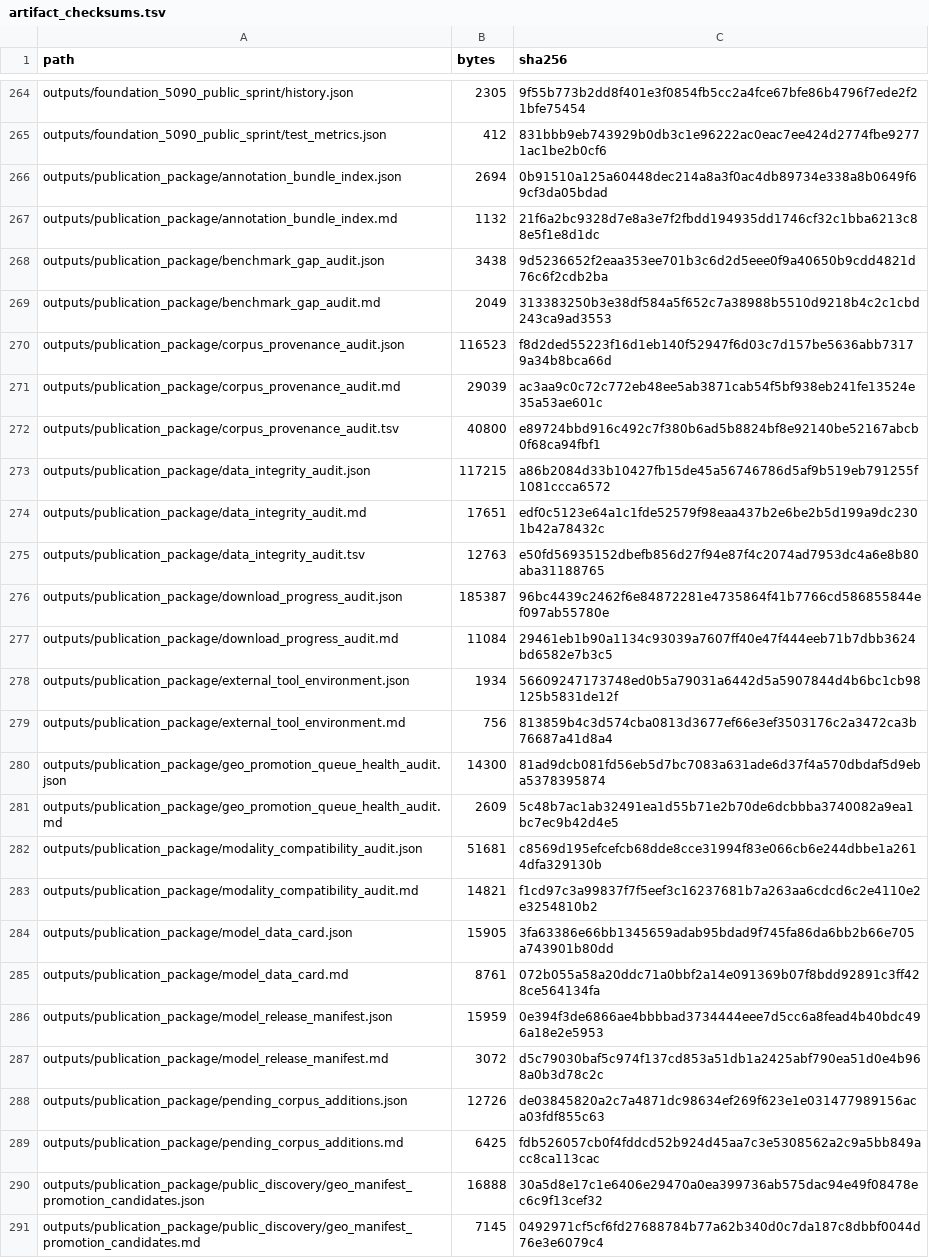
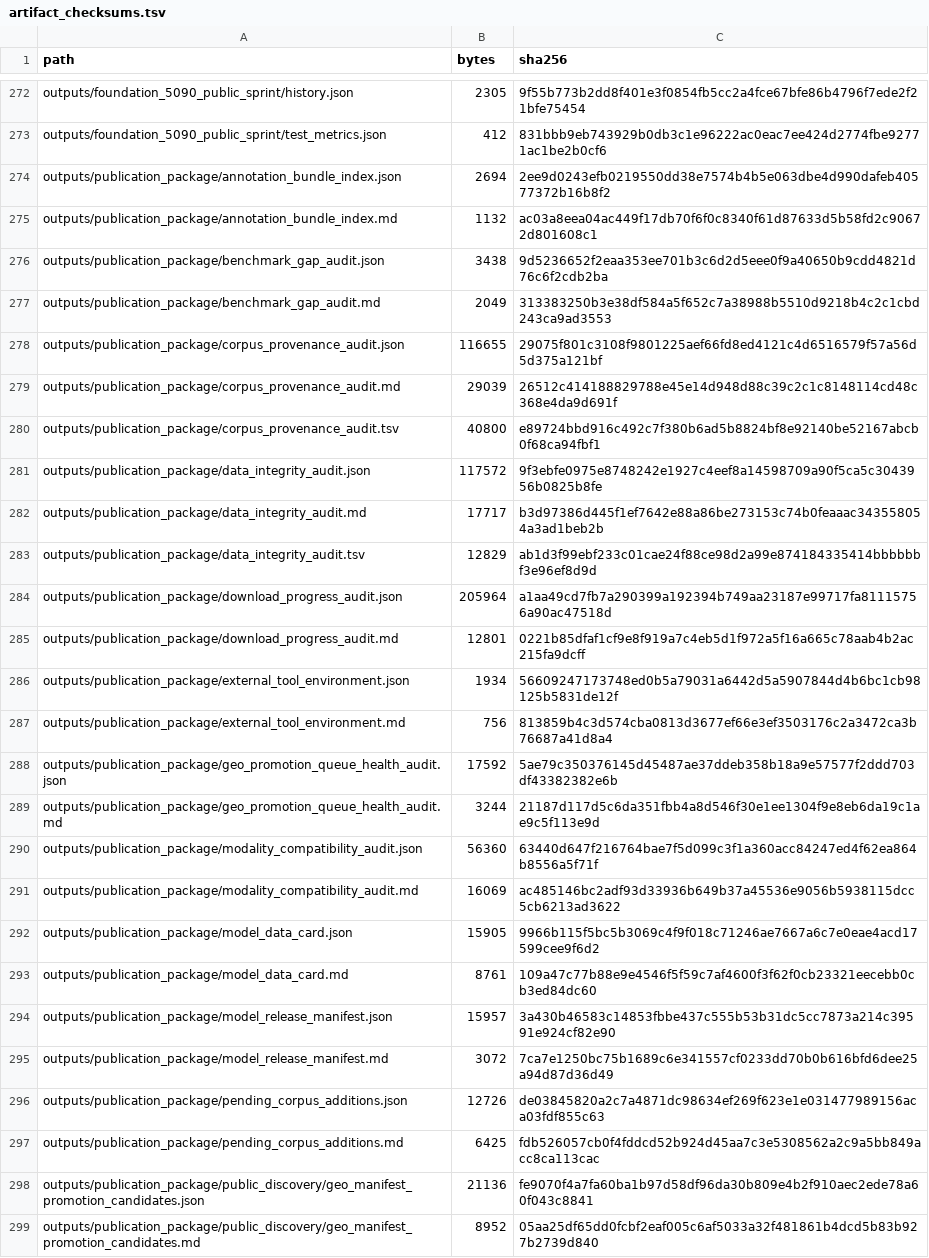
Before and after one commit to ahvsjags/SnowLotus-CellFM, a TSV file: release_metadata/artifact_checksums.tsv, drawn as a sheet; only a part is shown, gaps mark what is left out; addresses are those after the commit; the diff covers the shown part only; the diff names each change by its address in the sheet, - before the commit and + after, or states it on an @@ line.

```diff
--- a/release_metadata/artifact_checksums.tsv
+++ b/release_metadata/artifact_checksums.tsv
-C274 (sha256): 0b91510a125a60448dec214a8a3f0ac4db89734e338a8b0649f69cf3da05bdad
+C274 (sha256): 2ee9d0243efb0219550dd38e7574b4b5e063dbe4d990dafeb40577372b16b8f2
-C275 (sha256): 21f6a2bc9328d7e8a3e7f2fbdd194935dd1746cf32c1bba6213c88e5f1e8d1dc
+C275 (sha256): ac03a8eea04ac449f17db70f6f0c8340f61d87633d5b58fd2c90672d801608c1
-B278 (bytes): 116523
+B278 (bytes): 116655
-C278 (sha256): f8d2ded55223f16d1eb140f52947f6d03c7d157be5636abb73179a34b8bca66d
+C278 (sha256): 29075f801c3108f9801225aef66fd8ed4121c4d6516579f57a56d5d375a121bf
-C279 (sha256): ac3aa9c0c72c772eb48ee5ab3871cab54f5bf938eb241fe13524e35a53ae601c
+C279 (sha256): 26512c414188829788e45e14d948d88c39c2c1c8148114cd48c368e4da9d691f
-B281 (bytes): 117215
+B281 (bytes): 117572
-C281 (sha256): a86b2084d33b10427fb15de45a56746786d5af9b519eb791255f1081ccca6572
+C281 (sha256): 9f3ebfe0975e8748242e1927c4eef8a14598709a90f5ca5c3043956b0825b8fe
-B282 (bytes): 17651
+B282 (bytes): 17717
-C282 (sha256): edf0c5123e64a1c1fde52579f98eaa437b2e6be2b5d199a9dc2301b42a78432c
+C282 (sha256): b3d97386d445f1ef7642e88a86be273153c74b0feaaac343558054a3ad1beb2b
-B283 (bytes): 12763
+B283 (bytes): 12829
-C283 (sha256): e50fd56935152dbefb856d27f94e87f4c2074ad7953dc4a6e8b80aba31188765
+C283 (sha256): ab1d3f99ebf233c01cae24f88ce98d2a99e874184335414bbbbbbf3e96ef8d9d
-B284 (bytes): 185387
+B284 (bytes): 205964
-C284 (sha256): 96bc4439c2462f6e84872281e4735864f41b7766cd586855844ef097ab55780e
+C284 (sha256): a1aa49cd7fb7a290399a192394b749aa23187e99717fa81115756a90ac47518d
-B285 (bytes): 11084
+B285 (bytes): 12801
-C285 (sha256): 29461eb1b90a1134c93039a7607ff40e47f444eeb71b7dbb3624bd6582e7b3c5
+C285 (sha256): 0221b85dfaf1cf9e8f919a7c4eb5d1f972a5f16a665c78aab4b2ac215fa9dcff
-B288 (bytes): 14300
+B288 (bytes): 17592
-C288 (sha256): 81ad9dcb081fd56eb5d7bc7083a631ade6d37f4a570dbdaf5d9eba5378395874
+C288 (sha256): 5ae79c350376145d45487ae37ddeb358b18a9e57577f2ddd703df43382382e6b
-B289 (bytes): 2609
+B289 (bytes): 3244
-C289 (sha256): 5c48b7ac1ab32491ea1d55b71e2b70de6dcbbba3740082a9ea1bc7ec9b42d4e5
+C289 (sha256): 21187d117d5c6da351fbb4a8d546f30e1ee1304f9e8eb6da19c1ae9c5f113e9d
-B290 (bytes): 51681
+B290 (bytes): 56360
-C290 (sha256): c8569d195efcefcb68dde8cce31994f83e066cb6e244dbbe1a2614dfa329130b
+C290 (sha256): 63440d647f216764bae7f5d099c3f1a360acc84247ed4f62ea864b8556a5f71f
-B291 (bytes): 14821
+B291 (bytes): 16069
-C291 (sha256): f1cd97c3a99837f7f5eef3c16237681b7a263aa6cdcd6c2e4110e2e3254810b2
+C291 (sha256): ac485146bc2adf93d33936b649b37a45536e9056b5938115dcc5cb6213ad3622
-C292 (sha256): 3fa63386e66bb1345659adab95bdad9f745fa86da6bb2b66e705a743901b80dd
+C292 (sha256): 9966b115f5bc5b3069c4f9f018c71246ae7667a6c7e0eae4acd17599cee9f6d2
-C293 (sha256): 072b055a58a20ddc71a0bbf2a14e091369b07f8bdd92891c3ff428ce564134fa
+C293 (sha256): 109a47c77b88e9e4546f5f59c7af4600f3f62f0cb23321eecebb0cb3ed84dc60
-B294 (bytes): 15959
+B294 (bytes): 15957
-C294 (sha256): 0e394f3de6866ae4bbbbad3734444eee7d5cc6a8fead4b40bdc496a18e2e5953
+C294 (sha256): 3a430b46583c14853fbbe437c555b53b31dc5cc7873a214c39591e924cf82e90
-C295 (sha256): d5c79030baf5c974f137cd853a51db1a2425abf790ea51d0e4b968a0b3d78c2c
+C295 (sha256): 7ca7e1250bc75b1689c6e341557cf0233dd70b0b616bfd6dee25a94d87d36d49
-B298 (bytes): 16888
+B298 (bytes): 21136
-C298 (sha256): 30a5d8e17c1e6406e29470a0ea399736ab575dac94e49f08478ec6c9f13cef32
+C298 (sha256): fe9070f4a7fa60ba1b97d58df96da30b809e4b2f910aec2ede78a60f043c8841
-B299 (bytes): 7145
+B299 (bytes): 8952
-C299 (sha256): 0492971cf5cf6fd27688784b77a62b340d0c7da187c8dbbf0044d76e3e6079c4
+C299 (sha256): 05aa25df65dd0fcbf2eaf005c6af5033a32f481861b4dcd5b83b927b2739d840
```
Also changed, not shown: 32 added rows and 66 edited cells elsewhere in this file, release_metadata/public_discovery/geo_manifest_promotion_candidates.tsv, release_metadata/public_discovery/geo_promotion_download_queue.tsv, 57 other files.
